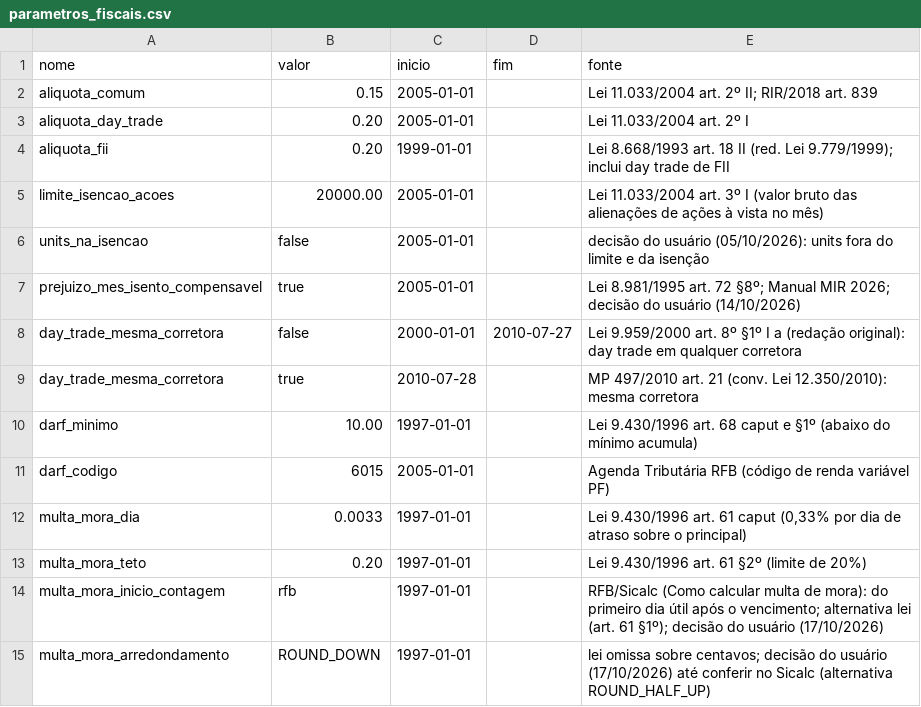
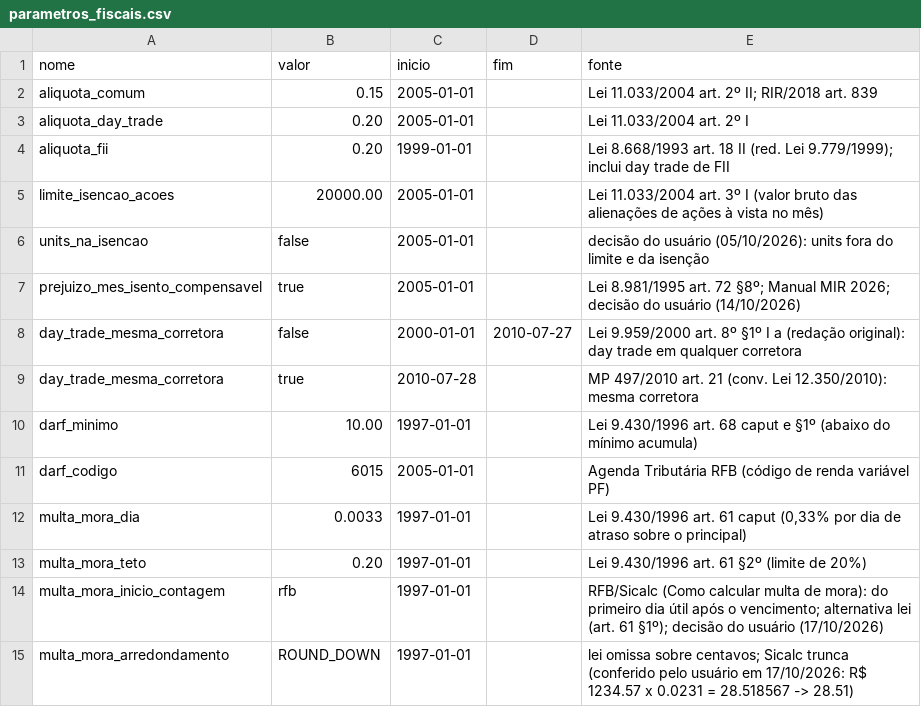
Before and after one commit to MarceloPCF/COIR, a CSV file: data/parametros_fiscais.csv, drawn as a sheet.

Commit message:
docs(darf): centavos da multa truncados, conferido no Sicalc (caso C8b)

```diff
--- a/data/parametros_fiscais.csv
+++ b/data/parametros_fiscais.csv
@@ -14,2 +14,2 @@ multa_mora_teto,0.20,1997-01-01,,Lei 9.430/1996 art. 61 §2º (limite de 20%)
 multa_mora_inicio_contagem,rfb,1997-01-01,,RFB/Sicalc (Como calcular multa de mora): do primeiro dia útil após o vencimento; alternativa lei (art. 61 §1º); decisão do usuário (17/10/2026)
-multa_mora_arredondamento,ROUND_DOWN,1997-01-01,,lei omissa sobre centavos; decisão do usuário (17/10/2026) até conferir no Sicalc (alternativa ROUND_HALF_UP)
+multa_mora_arredondamento,ROUND_DOWN,1997-01-01,,lei omissa sobre centavos; Sicalc trunca (conferido pelo usuário em 17/10/2026: R$ 1234.57 x 0.0231 = 28.518567 -> 28.51)
```
Also changed, not shown: 3 other files.
